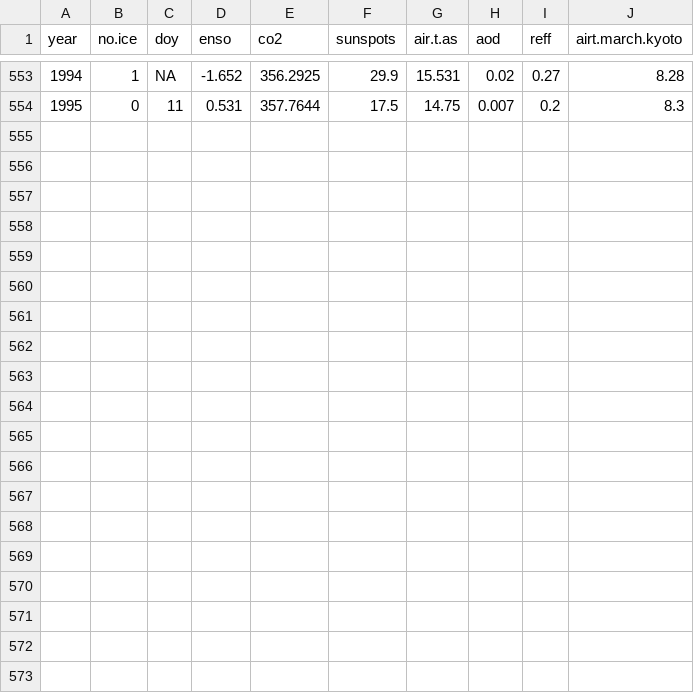
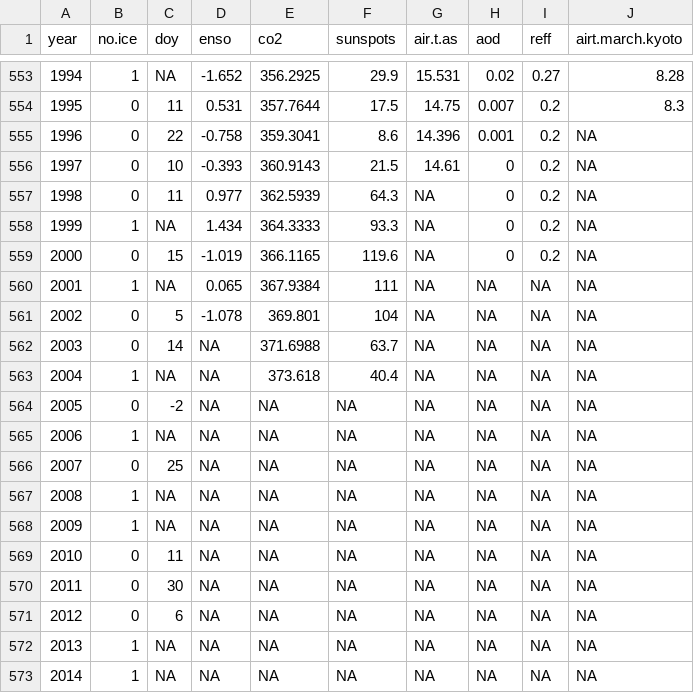
Before and after one commit to lawinslow/AncientIce, a TSV file: Data/suwa.tsv, drawn as a sheet; only a part is shown, gaps mark what is left out.

```diff
--- a/Data/suwa.tsv
+++ b/Data/suwa.tsv
@@ -554 +554,20 @@
 1995	0	11	0.531	357.7644	17.5	14.75	0.007	0.2	8.3
+1996	0	22	-0.758	359.3041	8.6	14.396	0.001	0.2	NA
+1997	0	10	-0.393	360.9143	21.5	14.61	0	0.2	NA
+1998	0	11	0.977	362.5939	64.3	NA	0	0.2	NA
+1999	1	NA	1.434	364.3333	93.3	NA	0	0.2	NA
+2000	0	15	-1.019	366.1165	119.6	NA	0	0.2	NA
+2001	1	NA	0.065	367.9384	111	NA	NA	NA	NA
+2002	0	5	-1.078	369.801	104	NA	NA	NA	NA
+2003	0	14	NA	371.6988	63.7	NA	NA	NA	NA
+2004	1	NA	NA	373.618	40.4	NA	NA	NA	NA
+2005	0	-2	NA	NA	NA	NA	NA	NA	NA
+2006	1	NA	NA	NA	NA	NA	NA	NA	NA
+2007	0	25	NA	NA	NA	NA	NA	NA	NA
+2008	1	NA	NA	NA	NA	NA	NA	NA	NA
+2009	1	NA	NA	NA	NA	NA	NA	NA	NA
+2010	0	11	NA	NA	NA	NA	NA	NA	NA
+2011	0	30	NA	NA	NA	NA	NA	NA	NA
+2012	0	6	NA	NA	NA	NA	NA	NA	NA
+2013	1	NA	NA	NA	NA	NA	NA	NA	NA
+2014	1	NA	NA	NA	NA	NA	NA	NA	NA
```
Also changed, not shown: 1 other file.
